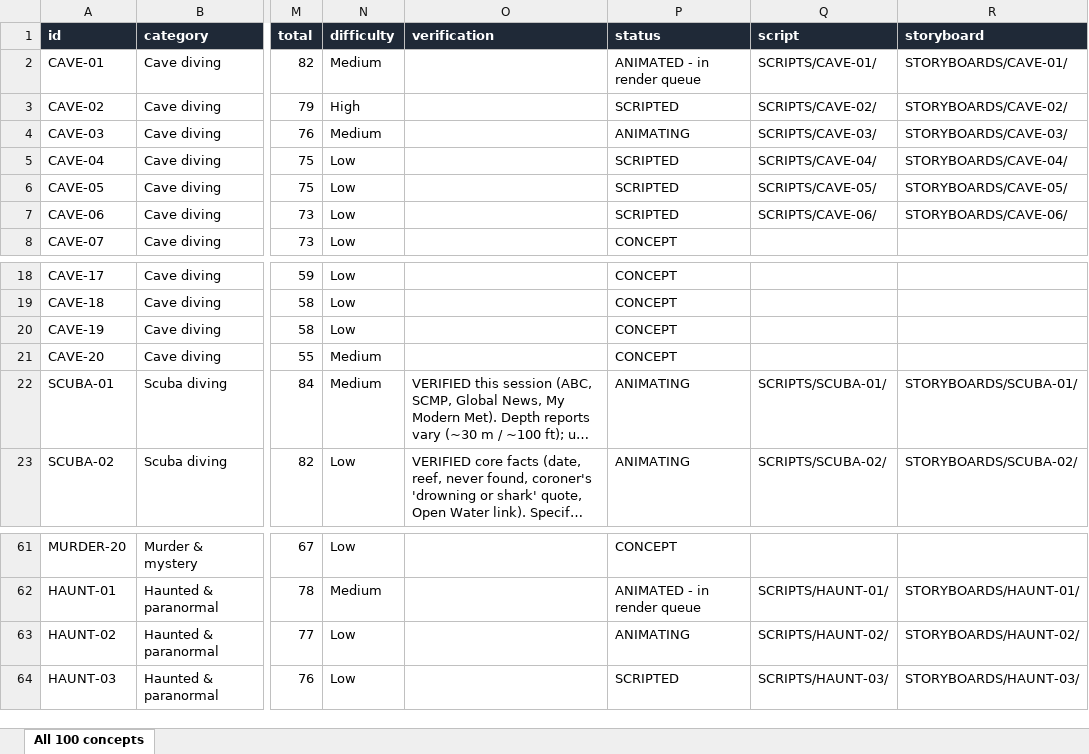
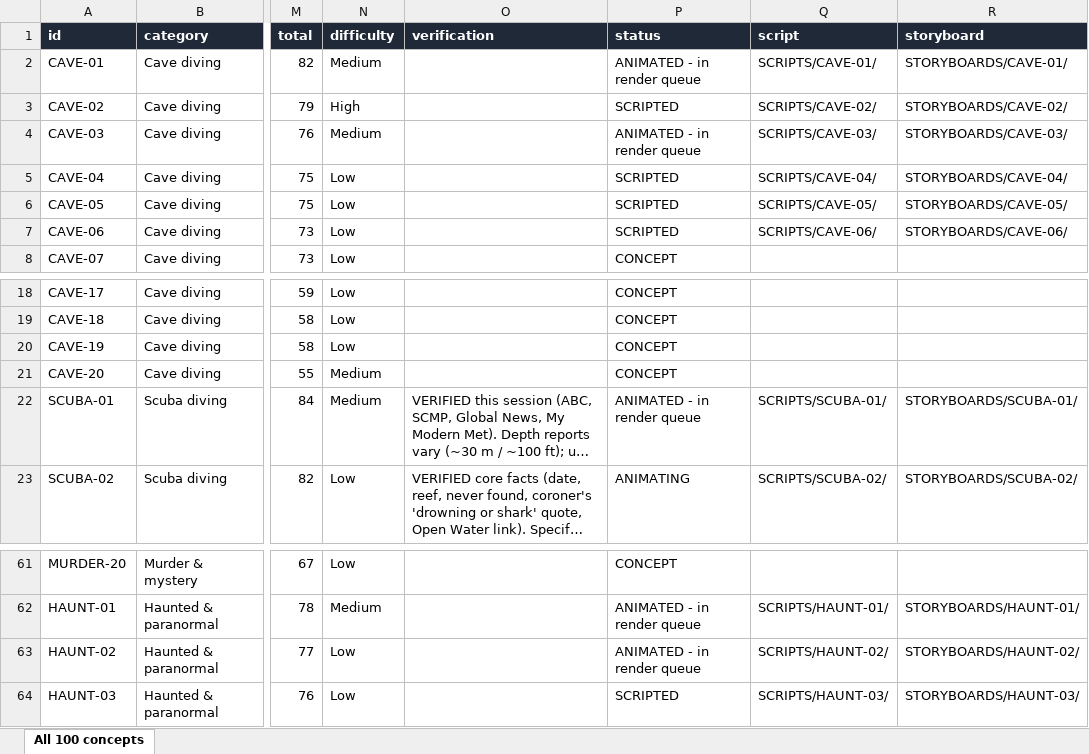
Before and after one commit to ahakri/ngl, an Excel workbook: YOUTUBE_ANIMATION_STUDIO/PROJECT_TRACKER/MASTER_SPREADSHEET.xlsx, sheet All 100 concepts, drawn as a sheet; only a part is shown, gaps mark what is left out; long unchanged cells end in …; values as stored, in another font and other column widths than the file's, no borders; the diff names each change by its address in the sheet, - before the commit and + after, or states it on an @@ line.

```diff
--- a/YOUTUBE_ANIMATION_STUDIO/PROJECT_TRACKER/MASTER_SPREADSHEET.xlsx (sheet All 100 concepts)
+++ b/YOUTUBE_ANIMATION_STUDIO/PROJECT_TRACKER/MASTER_SPREADSHEET.xlsx (sheet All 100 concepts)
-P4 (status): ANIMATING
+P4 (status): ANIMATED - in render queue
-P22 (status): ANIMATING
+P22 (status): ANIMATED - in render queue
-P63 (status): ANIMATING
+P63 (status): ANIMATED - in render queue
```
Also changed, not shown: 18 other files.
